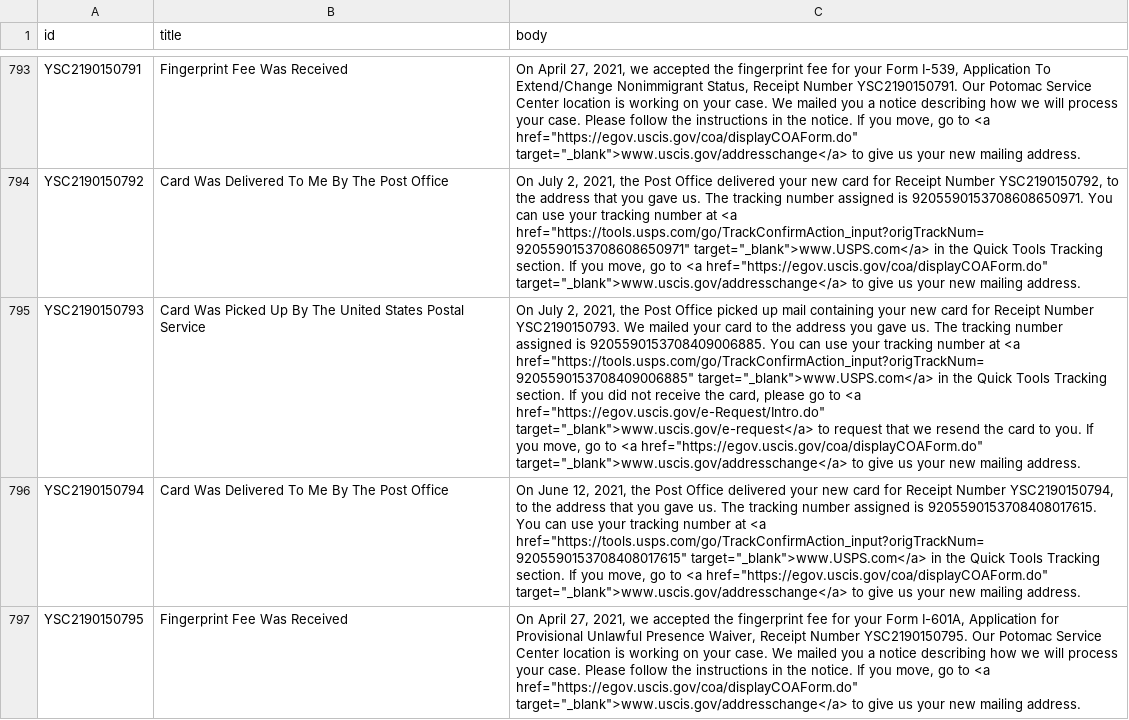
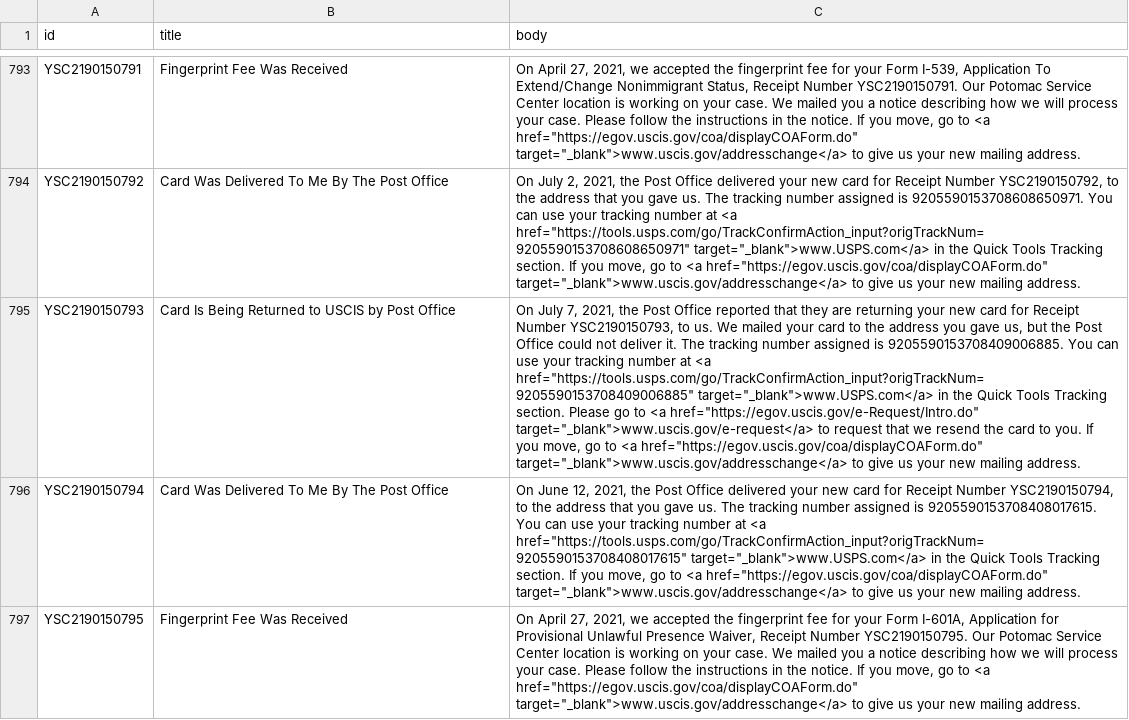
Before and after one commit to opt-lol/opt-data, a CSV file: data/YSC2190150.csv, drawn as a sheet; only a part is shown, gaps mark what is left out; the diff names each change by its address in the sheet, - before the commit and + after, or states it on an @@ line.

```diff
--- a/data/YSC2190150.csv
+++ b/data/YSC2190150.csv
-B795 (title): Card Was Picked Up By The United States Postal Service
+B795 (title): Card Is Being Returned to USCIS by Post Office
-C795 (body): On July 2, 2021, the Post Office picked up mail containing your new card for Receipt Number YSC2190150793. We mailed your card to the address you gave us. The tracking number assigned is 9205590153708409006885. You can use your tracking number at <a href="https://tools.usps.com/go/TrackConfirmAction_input?origTrackNum=9205590153708409006885" target="_blank">www.USPS.com</a> in the Quick Tools Tracking section. If you did not receive the card, please go to…
+C795 (body): On July 7, 2021, the Post Office reported that they are returning your new card for Receipt Number YSC2190150793, to us. We mailed your card to the address you gave us, but the Post Office could not deliver it. The tracking number assigned is 9205590153708409006885. You can use your tracking number at <a href="https://tools.usps.com/go/TrackConfirmAction_input?origTrackNum=9205590153708409006885" target="_blank">www.USPS.com</a> in the Quick Tools Tracking section. Please go to…
```
Also changed, not shown: data/YSC2190042.csv, data/YSC2190146.csv, 1 other file.
